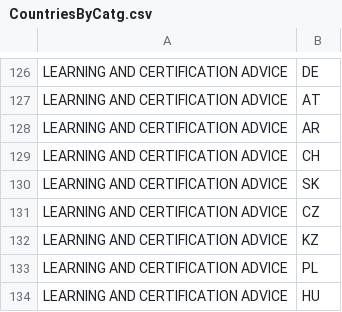
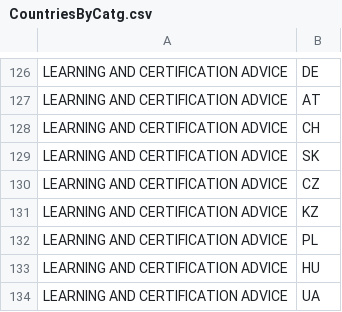
Before and after one commit to sunny13nitk/LSOPortalApp-Java17-MTA, a CSV file: srv/src/main/resources/configCatg/CountriesByCatg.csv, drawn as a sheet; only a part is shown, gaps mark what is left out; the shorter side is filled out with more unchanged rows; the diff names each change by its address in the sheet, - before the commit and + after, or states it on an @@ line.

Commit message:
fixes

```diff
--- a/srv/src/main/resources/configCatg/CountriesByCatg.csv
+++ b/srv/src/main/resources/configCatg/CountriesByCatg.csv
-row 128: LEARNING AND CERTIFICATION ADVICE | AR
```
